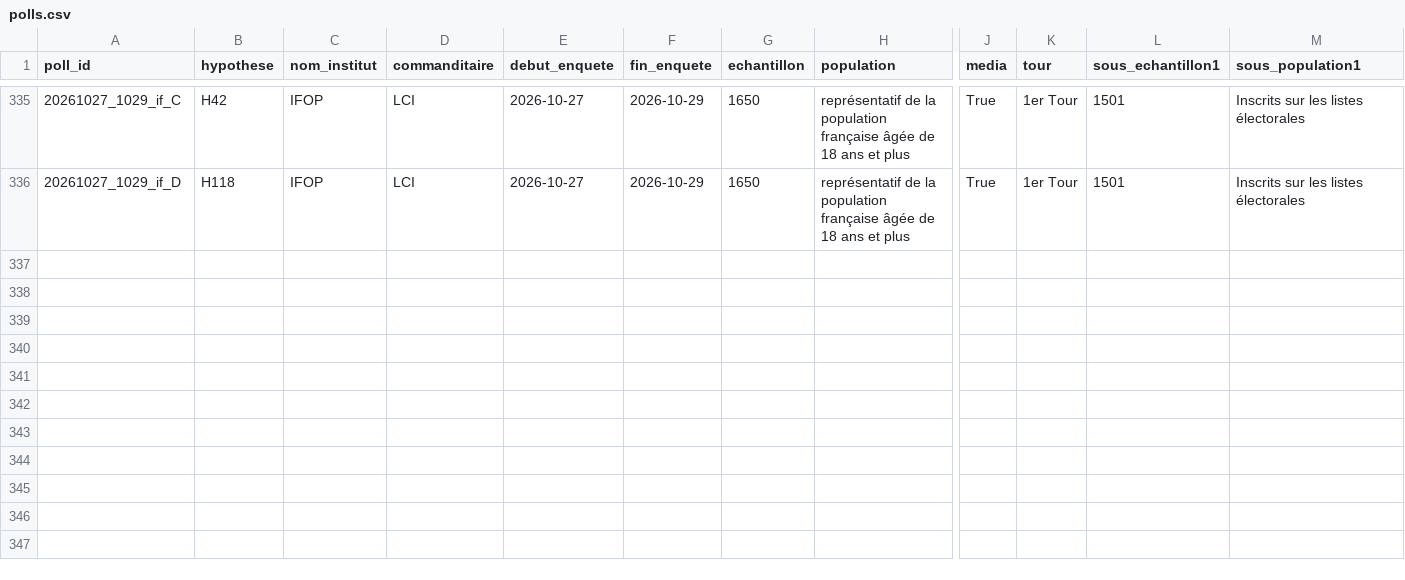
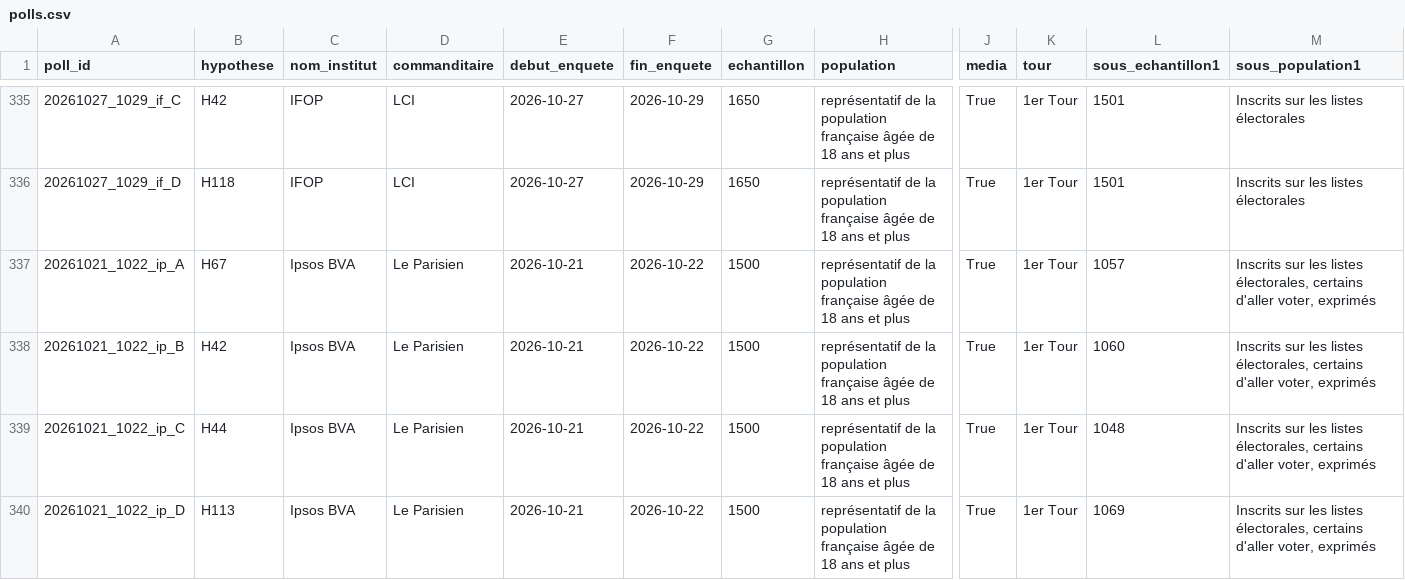
Before and after one commit to MieuxVoter/presidentielle2027, a CSV file: polls.csv, drawn as a sheet; only a part is shown, gaps mark what is left out; rows hold the shown columns only; the diff names each change by its address in the sheet, - before the commit and + after, or states it on an @@ line.

Commit message:
Ajout sondage Ipsos BVA / Le Parisien du 21-22 octobre 2026
Notice 10338-pres-iv-ipsos-bva-le-parisien-24-octobre.pdf (closes #295).
4 hypothèses de 1er tour (H67, H42, H44, H113), pas de 2nd tour.

```diff
--- a/polls.csv
+++ b/polls.csv
+row 337: 20261021_1022_ip_A | H67 | Ipsos BVA | Le Parisien | 2026-10-21 | 2026-10-22 | 1500 | représentatif de la population française âgée de 18 ans et plus | True | 1er Tour | 1057 | Inscrits sur les listes électorales, certains d'aller voter, exprimés
+row 338: 20261021_1022_ip_B | H42 | Ipsos BVA | Le Parisien | 2026-10-21 | 2026-10-22 | 1500 | représentatif de la population française âgée de 18 ans et plus | True | 1er Tour | 1060 | Inscrits sur les listes électorales, certains d'aller voter, exprimés
+row 339: 20261021_1022_ip_C | H44 | Ipsos BVA | Le Parisien | 2026-10-21 | 2026-10-22 | 1500 | représentatif de la population française âgée de 18 ans et plus | True | 1er Tour | 1048 | Inscrits sur les listes électorales, certains d'aller voter, exprimés
+row 340: 20261021_1022_ip_D | H113 | Ipsos BVA | Le Parisien | 2026-10-21 | 2026-10-22 | 1500 | représentatif de la population française âgée de 18 ans et plus | True | 1er Tour | 1069 | Inscrits sur les listes électorales, certains d'aller voter, exprimés
```
Also changed, not shown: 4 other files.
